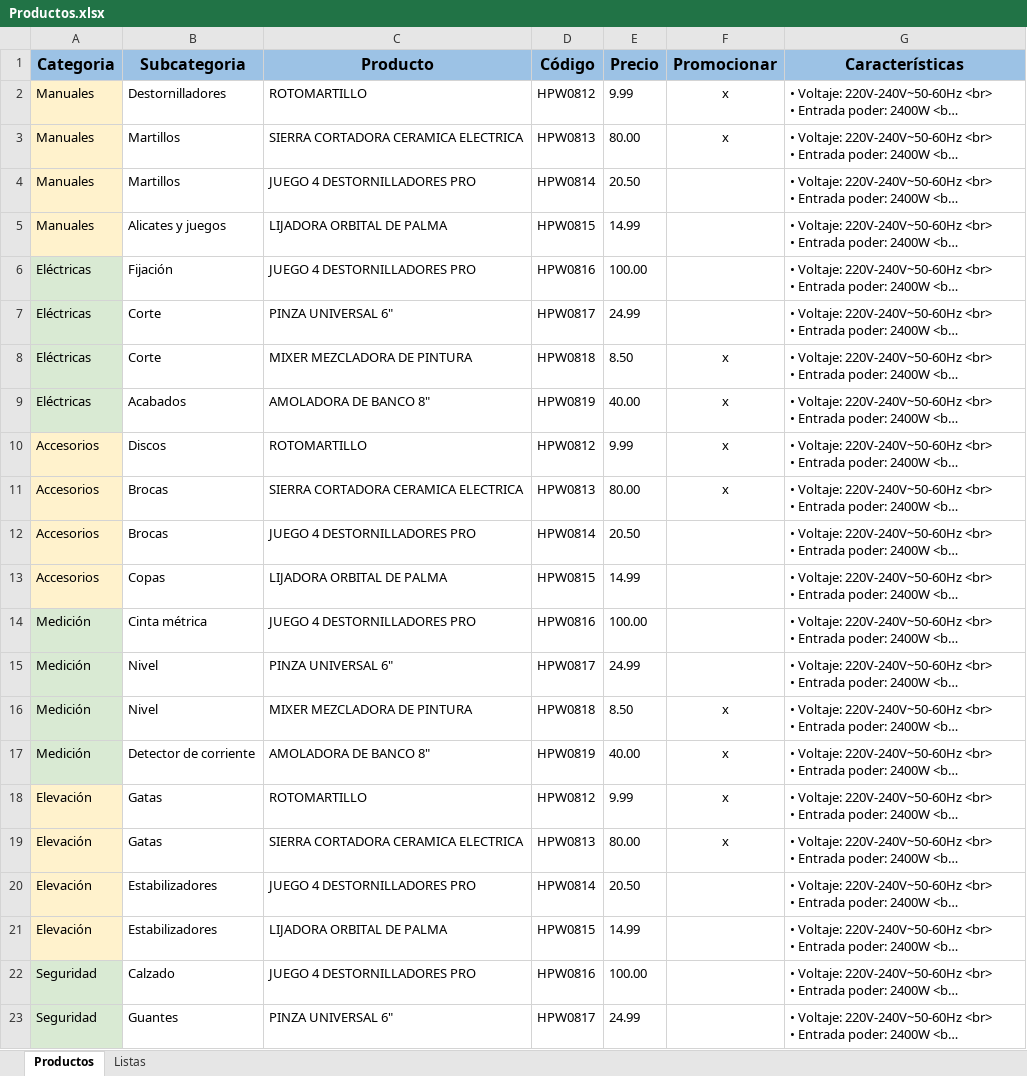
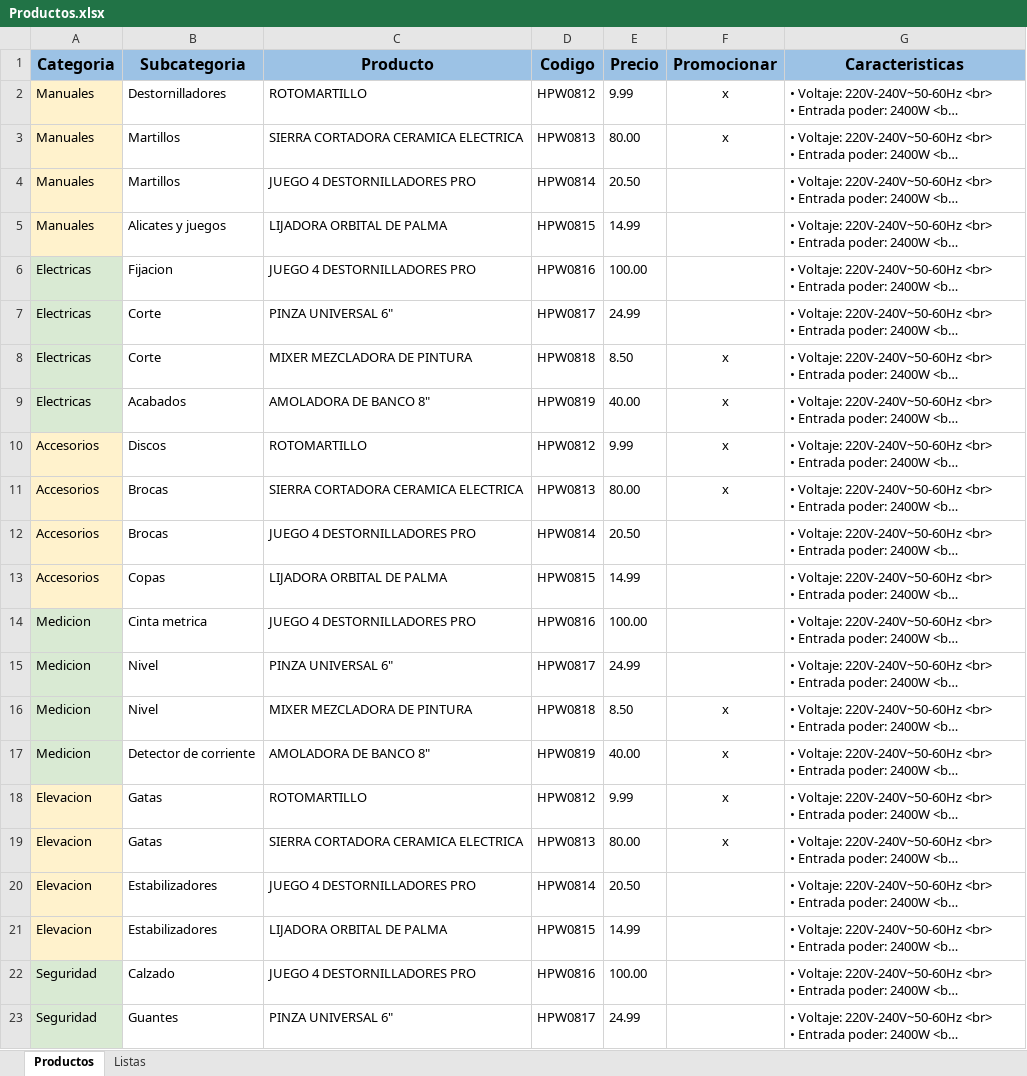
Before and after one commit to HerramientasINDUSTRIALES/herramientasindustriales.github.io, an Excel workbook: Productos.xlsx, sheet Productos, drawn as a sheet; only a part is shown; long unchanged cells end in …; values as stored, in another font and other column widths than the file's, no borders; charts and pictures not drawn; the diff names each change by its address in the sheet, - before the commit and + after, or states it on an @@ line.

```diff
--- a/Productos.xlsx (sheet Productos)
+++ b/Productos.xlsx (sheet Productos)
-D1: Código
+D1: Codigo
-G1: Características
+G1: Caracteristicas
-A6:A9 (Categoria): Eléctricas
+A6:A9 (Categoria): Electricas
-B6 (Subcategoria): Fijación
+B6 (Subcategoria): Fijacion
-A14:A17 (Categoria): Medición
+A14:A17 (Categoria): Medicion
-B14 (Subcategoria): Cinta métrica
+B14 (Subcategoria): Cinta metrica
-A18:A21 (Categoria): Elevación
+A18:A21 (Categoria): Elevacion
```
Also changed, not shown: sheet Listas, 15 other files.
